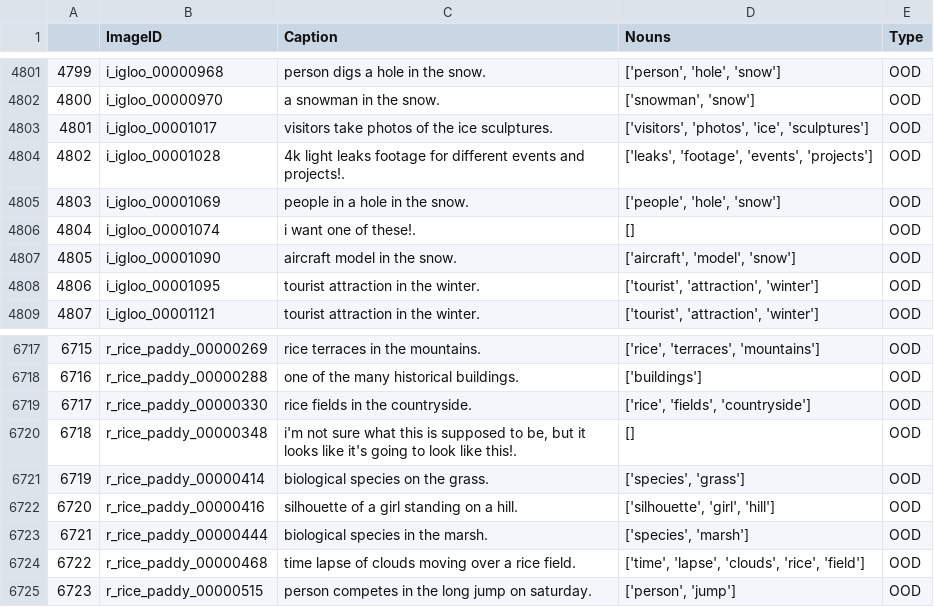
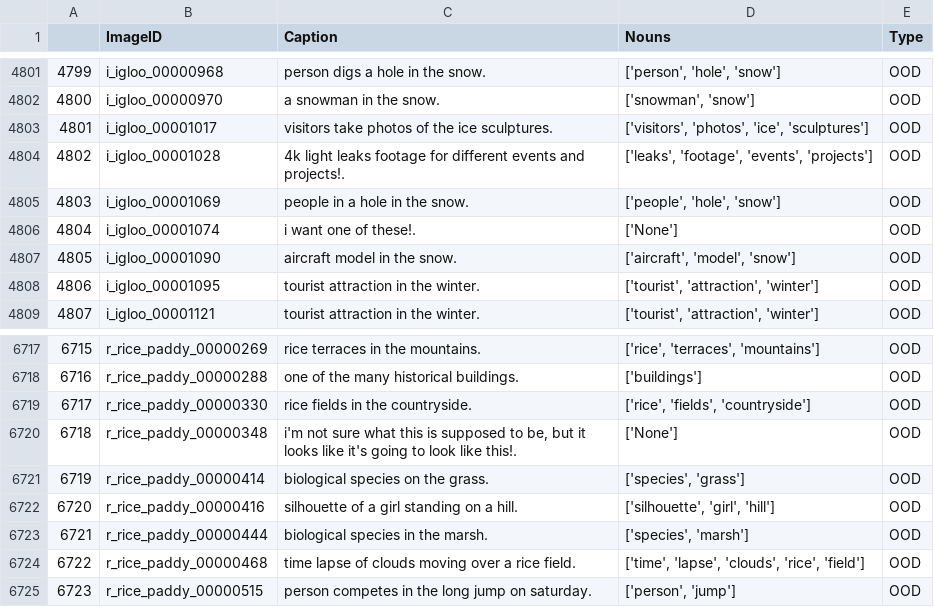
Before and after one commit to deeplearning-wisc/MCM, a CSV file: clipcap_nouns/places365_clipcap_captions_and_nouns.csv, drawn as a sheet; only a part is shown, gaps mark what is left out.

```diff
--- a/clipcap_nouns/places365_clipcap_captions_and_nouns.csv
+++ b/clipcap_nouns/places365_clipcap_captions_and_nouns.csv
@@ -4805,3 +4805,3 @@
 4803,i_igloo_00001069,people in a hole in the snow.,"['people', 'hole', 'snow']",OOD
-4804,i_igloo_00001074,i want one of these!.,[],OOD
+4804,i_igloo_00001074,i want one of these!.,['None'],OOD
 4805,i_igloo_00001090,aircraft model in the snow.,"['aircraft', 'model', 'snow']",OOD
@@ -6719,3 +6719,3 @@
 6717,r_rice_paddy_00000330,rice fields in the countryside.,"['rice', 'fields', 'countryside']",OOD
-6718,r_rice_paddy_00000348,"i'm not sure what this is supposed to be, but it looks like it's going to look like this!.",[],OOD
+6718,r_rice_paddy_00000348,"i'm not sure what this is supposed to be, but it looks like it's going to look like this!.",['None'],OOD
 6719,r_rice_paddy_00000414,biological species on the grass.,"['species', 'grass']",OOD
```
Also changed, not shown: clipcap_nouns/SUN_clipcap_captions_and_nouns.csv, 8 other files.
